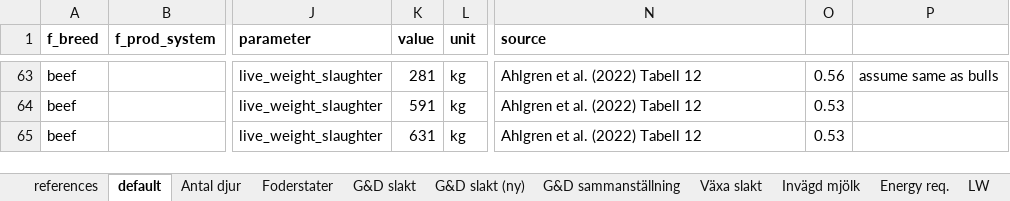
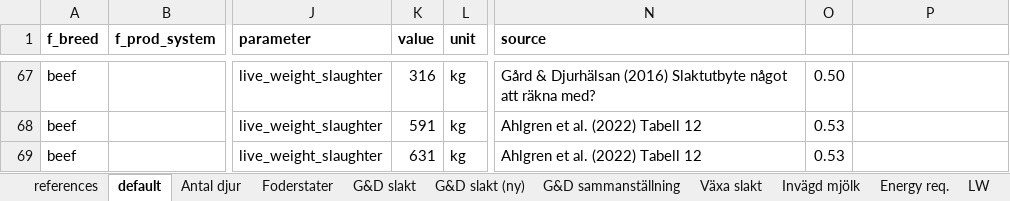
Before and after one commit to SLU-foodsystems/CIBUSmod, an Excel workbook: data/default/CattleHerd.xlsx, sheet default, drawn as a sheet; only a part is shown, gaps mark what is left out; values as stored, in another font and other column widths than the file's, no borders; addresses are those after the commit; the diff covers the shown part only; the diff names each change by its address in the sheet, - before the commit and + after, or states it on an @@ line.

```diff
--- a/data/default/CattleHerd.xlsx (sheet default)
+++ b/data/default/CattleHerd.xlsx (sheet default)
-K67 (value): 281
+K67 (value): 316
-N67 (source): Ahlgren et al. (2022) Tabell 12
+N67 (source): Gård & Djurhälsan (2016) Slaktutbyte något att räkna med?
-O67: 0.56
+O67: 0.50
-P67: assume same as bulls
+P67: (empty)
```
Also changed, not shown: 4 added rows and 27 edited cells elsewhere in this sheet, formulas that keep their value.
